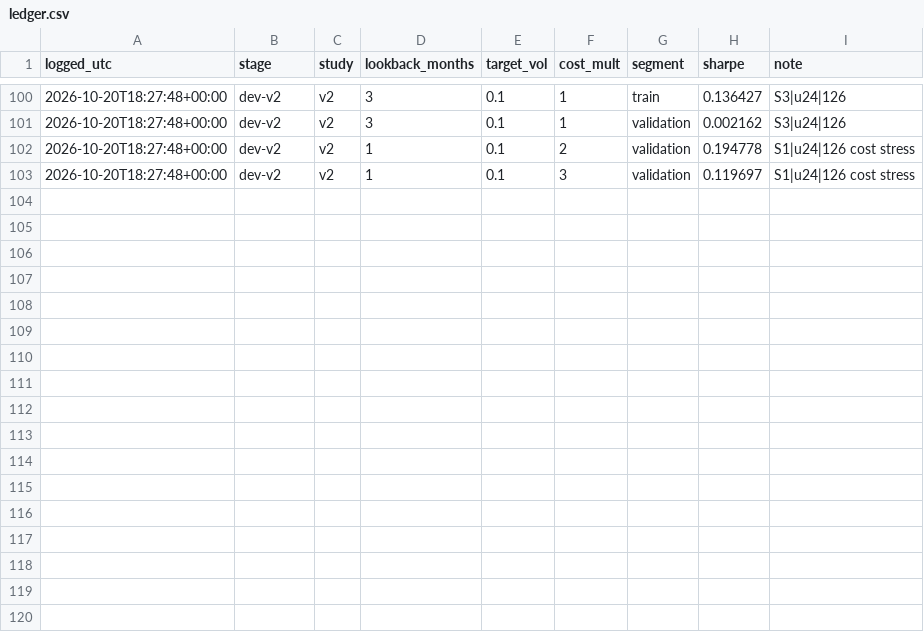
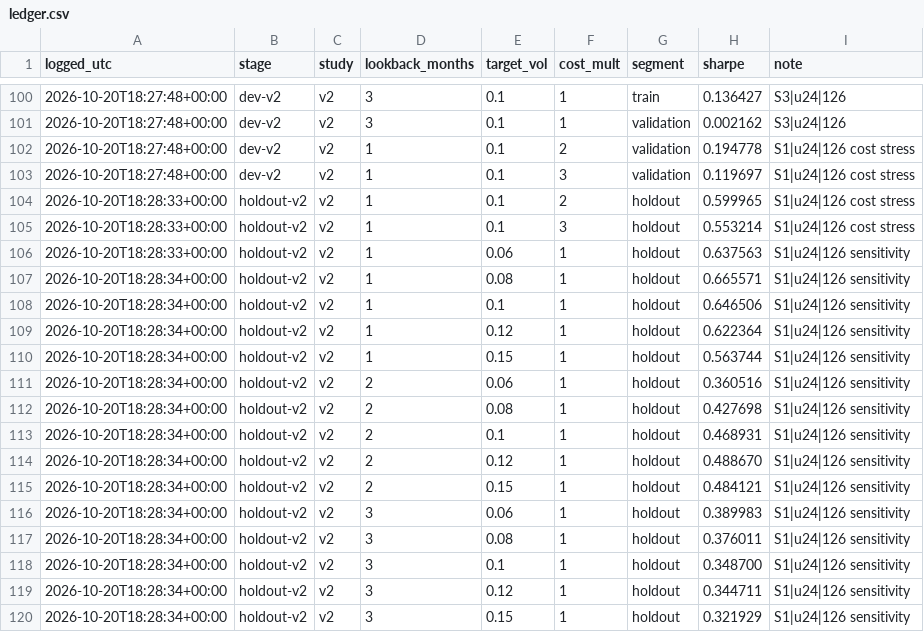
Before and after one commit to alisaleh066/systematic-trend-backtest, a CSV file: trials/ledger.csv, drawn as a sheet; only a part is shown, gaps mark what is left out; the diff names each change by its address in the sheet, - before the commit and + after, or states it on an @@ line.

```diff
--- a/trials/ledger.csv
+++ b/trials/ledger.csv
+row 104: 2026-10-20T18:28:33+00:00 | holdout-v2 | v2 | 1 | 0.1 | 2 | holdout | 0.599965 | S1|u24|126 cost stress
+row 105: 2026-10-20T18:28:33+00:00 | holdout-v2 | v2 | 1 | 0.1 | 3 | holdout | 0.553214 | S1|u24|126 cost stress
+row 106: 2026-10-20T18:28:33+00:00 | holdout-v2 | v2 | 1 | 0.06 | 1 | holdout | 0.637563 | S1|u24|126 sensitivity
+row 107: 2026-10-20T18:28:34+00:00 | holdout-v2 | v2 | 1 | 0.08 | 1 | holdout | 0.665571 | S1|u24|126 sensitivity
+row 108: 2026-10-20T18:28:34+00:00 | holdout-v2 | v2 | 1 | 0.1 | 1 | holdout | 0.646506 | S1|u24|126 sensitivity
+row 109: 2026-10-20T18:28:34+00:00 | holdout-v2 | v2 | 1 | 0.12 | 1 | holdout | 0.622364 | S1|u24|126 sensitivity
+row 110: 2026-10-20T18:28:34+00:00 | holdout-v2 | v2 | 1 | 0.15 | 1 | holdout | 0.563744 | S1|u24|126 sensitivity
+row 111: 2026-10-20T18:28:34+00:00 | holdout-v2 | v2 | 2 | 0.06 | 1 | holdout | 0.360516 | S1|u24|126 sensitivity
+row 112: 2026-10-20T18:28:34+00:00 | holdout-v2 | v2 | 2 | 0.08 | 1 | holdout | 0.427698 | S1|u24|126 sensitivity
+row 113: 2026-10-20T18:28:34+00:00 | holdout-v2 | v2 | 2 | 0.1 | 1 | holdout | 0.468931 | S1|u24|126 sensitivity
+row 114: 2026-10-20T18:28:34+00:00 | holdout-v2 | v2 | 2 | 0.12 | 1 | holdout | 0.488670 | S1|u24|126 sensitivity
+row 115: 2026-10-20T18:28:34+00:00 | holdout-v2 | v2 | 2 | 0.15 | 1 | holdout | 0.484121 | S1|u24|126 sensitivity
+row 116: 2026-10-20T18:28:34+00:00 | holdout-v2 | v2 | 3 | 0.06 | 1 | holdout | 0.389983 | S1|u24|126 sensitivity
+row 117: 2026-10-20T18:28:34+00:00 | holdout-v2 | v2 | 3 | 0.08 | 1 | holdout | 0.376011 | S1|u24|126 sensitivity
+row 118: 2026-10-20T18:28:34+00:00 | holdout-v2 | v2 | 3 | 0.1 | 1 | holdout | 0.348700 | S1|u24|126 sensitivity
+row 119: 2026-10-20T18:28:34+00:00 | holdout-v2 | v2 | 3 | 0.12 | 1 | holdout | 0.344711 | S1|u24|126 sensitivity
+row 120: 2026-10-20T18:28:34+00:00 | holdout-v2 | v2 | 3 | 0.15 | 1 | holdout | 0.321929 | S1|u24|126 sensitivity
```
Also changed, not shown: 4 other files.
